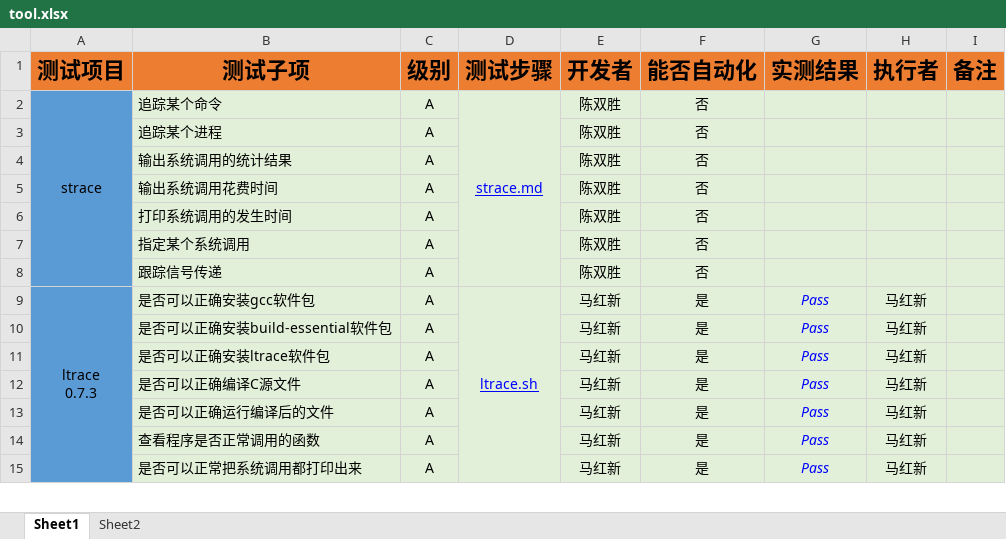
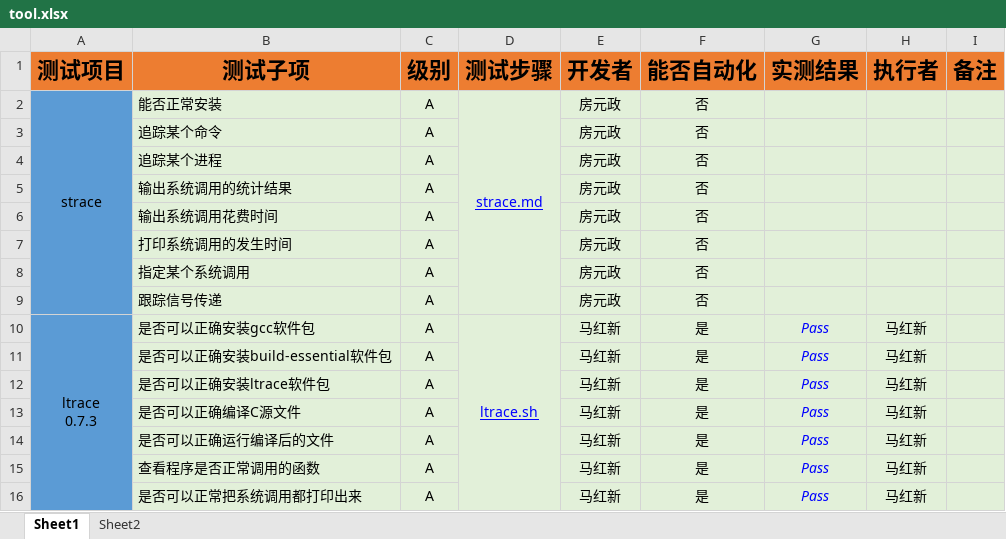
Before and after one commit to open-estuary/test-definitions, an Excel workbook: list/tool.xlsx, sheet Sheet1, drawn as a sheet; only a part is shown; values as stored, in another font and other column widths than the file's, no borders; conditional formats not drawn; removed rows and columns are numbered as before the commit, all else as after; the diff names each change by its address in the sheet, - before the commit and + after, or states it on an @@ line.

```diff
--- a/list/tool.xlsx (sheet Sheet1)
+++ b/list/tool.xlsx (sheet Sheet1)
+row 2: strace | 能否正常安装 | A | strace.md | 房元政 | 否
-A3 (测试项目): strace
+A3 (测试项目): (empty)
-A2:A8 merged
-D3 (测试步骤): strace.md
+D3 (测试步骤): (empty)
-D2:D8 merged
-E3:E9 (开发者): 陈双胜
+E3:E9 (开发者): 房元政
```
Also changed, not shown: 1 other file.
